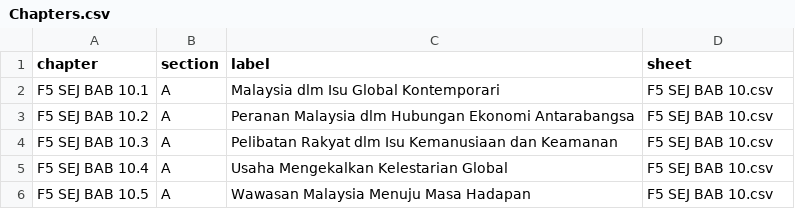
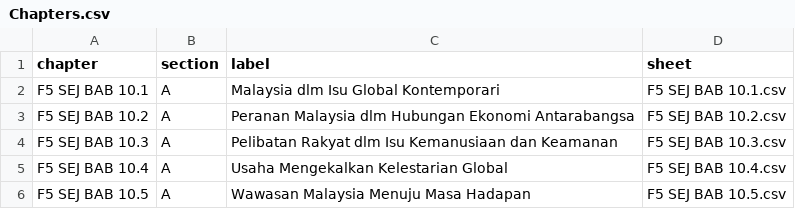
Before and after one commit to amylim0813/F5-SEJ, a CSV file: Chapters.csv, drawn as a sheet.

```diff
--- a/Chapters.csv
+++ b/Chapters.csv
@@ -1,6 +1,6 @@
 chapter,section,label,sheet
-F5 SEJ BAB 10.1,A,Malaysia dlm Isu Global Kontemporari,F5 SEJ BAB 10.csv
-F5 SEJ BAB 10.2,A,Peranan Malaysia dlm Hubungan Ekonomi Antarabangsa,F5 SEJ BAB 10.csv
-F5 SEJ BAB 10.3,A,Pelibatan Rakyat dlm Isu Kemanusiaan dan Keamanan,F5 SEJ BAB 10.csv
-F5 SEJ BAB 10.4,A,Usaha Mengekalkan Kelestarian Global,F5 SEJ BAB 10.csv
-F5 SEJ BAB 10.5,A,Wawasan Malaysia Menuju Masa Hadapan,F5 SEJ BAB 10.csv
+F5 SEJ BAB 10.1,A,Malaysia dlm Isu Global Kontemporari,F5 SEJ BAB 10.1.csv
+F5 SEJ BAB 10.2,A,Peranan Malaysia dlm Hubungan Ekonomi Antarabangsa,F5 SEJ BAB 10.2.csv
+F5 SEJ BAB 10.3,A,Pelibatan Rakyat dlm Isu Kemanusiaan dan Keamanan,F5 SEJ BAB 10.3.csv
+F5 SEJ BAB 10.4,A,Usaha Mengekalkan Kelestarian Global,F5 SEJ BAB 10.4.csv
+F5 SEJ BAB 10.5,A,Wawasan Malaysia Menuju Masa Hadapan,F5 SEJ BAB 10.5.csv
```
Also changed, not shown: 5 other files.
